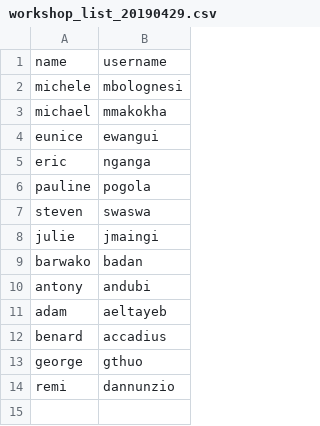
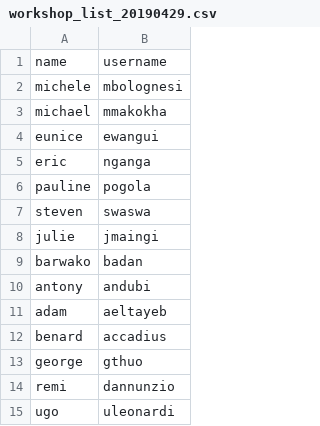
Before and after one commit to lecrabe/ws_swalim_20190429, a CSV file: data/workshop_list_20190429.csv, drawn as a sheet.

Commit message:
add Ugo

```diff
--- a/data/workshop_list_20190429.csv
+++ b/data/workshop_list_20190429.csv
@@ -14 +14,2 @@ george,gthuo
 remi,dannunzio
+ugo,uleonardi
```
